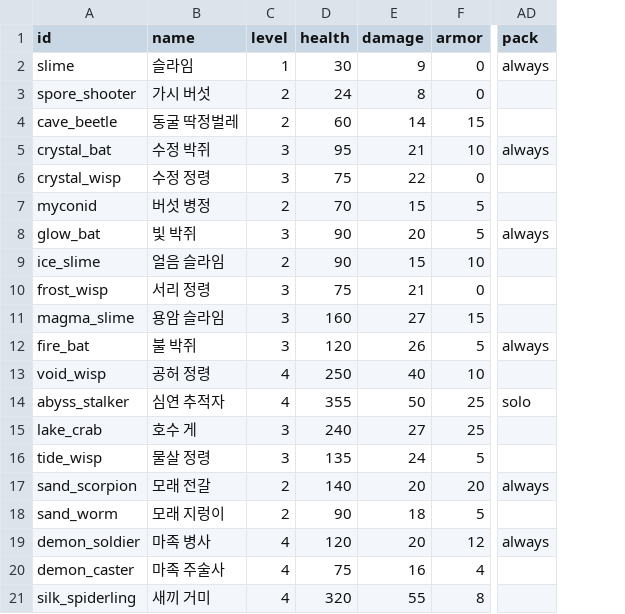
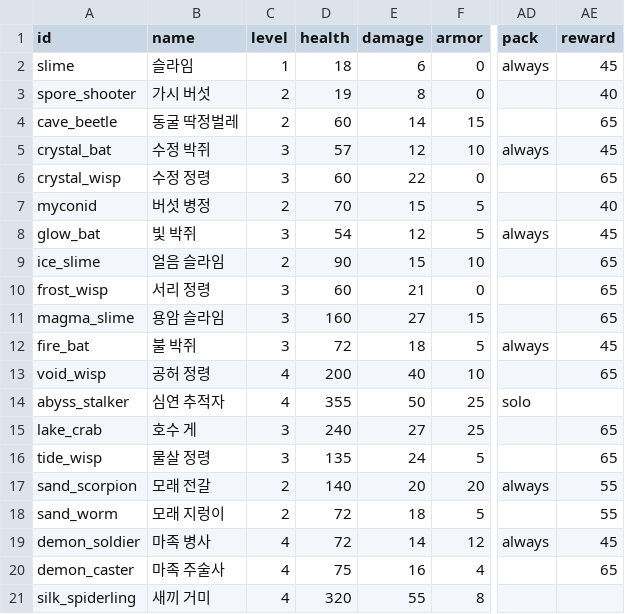
Before and after one commit to LeArc6910/pray-to, a CSV file: Assets/_Project/Data/Monsters/monsters.csv, drawn as a sheet; only a part is shown, gaps mark what is left out; the diff names each change by its address in the sheet, - before the commit and + after, or states it on an @@ line.

Commit message:
Gather monsters into packs that notice the player together
Pack and elite rooms of generator version 2 now hold packs from the new
packs.csv, by biome and zone. A pack stands when a player comes within
48 tiles and goes when everyone is beyond 80; its fallen stay gone
until the next dawn. When one member sees or is struck, the rest and
nearby wanderers follow within 0.3 s, shown by a mark over each head
and one sound. Members dragged 30 tiles from their room walk home along
their trail and heal. The old spawner makes only wanderers on version 2;
version 1 places a pack where a single monster stood. Caps are 48 per
party and 120 per host, snapshots carry 32 entities, and pack members
give a share of experience and drops set by the new reward column.

Protocol 0.92.0.

```diff
--- a/Assets/_Project/Data/Monsters/monsters.csv
+++ b/Assets/_Project/Data/Monsters/monsters.csv
+column AE (reward), rows 2-20: 45 | 40 | 65 | 45 | 65 | 40 | 45 | 65 | 65 | 65 | 45 | 65 |  | 65 | 65 | 55 | 55 | 45 | 65
-D2 (health): 30
+D2 (health): 18
-E2 (damage): 9
+E2 (damage): 6
-D3 (health): 24
+D3 (health): 19
-D5 (health): 95
+D5 (health): 57
-E5 (damage): 21
+E5 (damage): 12
-D6 (health): 75
+D6 (health): 60
-D8 (health): 90
+D8 (health): 54
-E8 (damage): 20
+E8 (damage): 12
-D10 (health): 75
+D10 (health): 60
-D12 (health): 120
+D12 (health): 72
-E12 (damage): 26
+E12 (damage): 18
-D13 (health): 250
+D13 (health): 200
-D18 (health): 90
+D18 (health): 72
-D19 (health): 120
+D19 (health): 72
-E19 (damage): 20
+E19 (damage): 14
```
Also changed, not shown: 36 other files.
